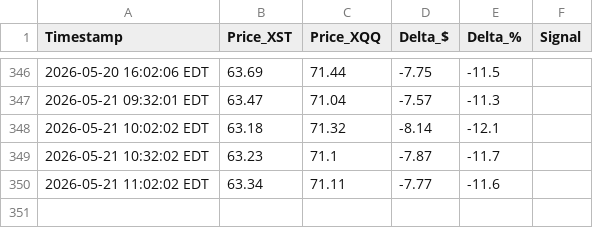
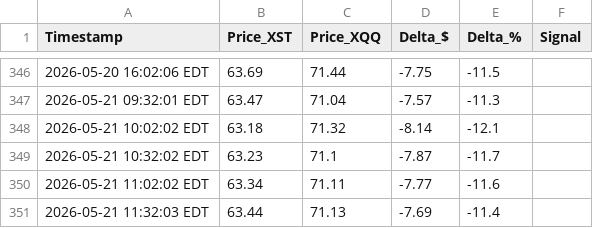
Before and after one commit to Yubi70/XSTvsXQQ, a CSV file: src/monitor_log.csv, drawn as a sheet; only a part is shown, gaps mark what is left out; the diff names each change by its address in the sheet, - before the commit and + after, or states it on an @@ line.

Commit message:
chore: update monitor_log.csv

```diff
--- a/src/monitor_log.csv
+++ b/src/monitor_log.csv
+row 351: 2026-05-21 11:32:03 EDT | 63.44 | 71.13 | -7.69 | -11.4
```
